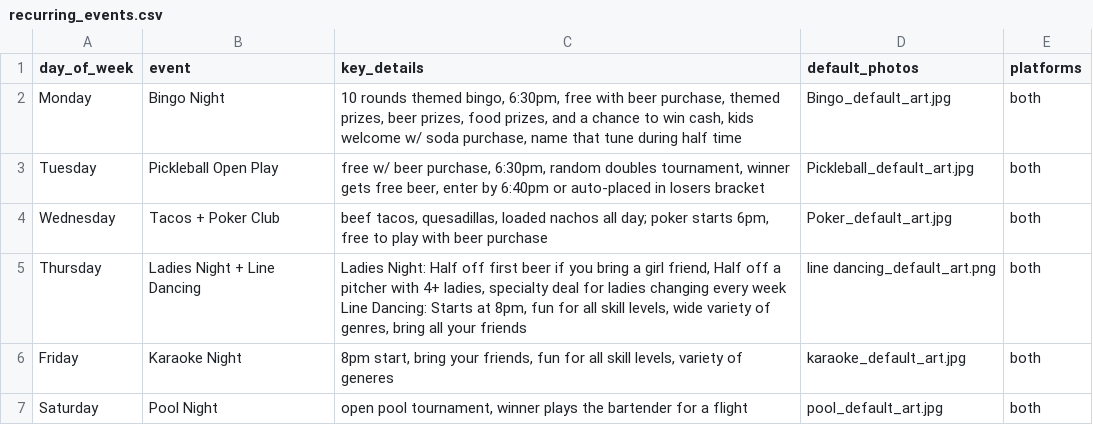
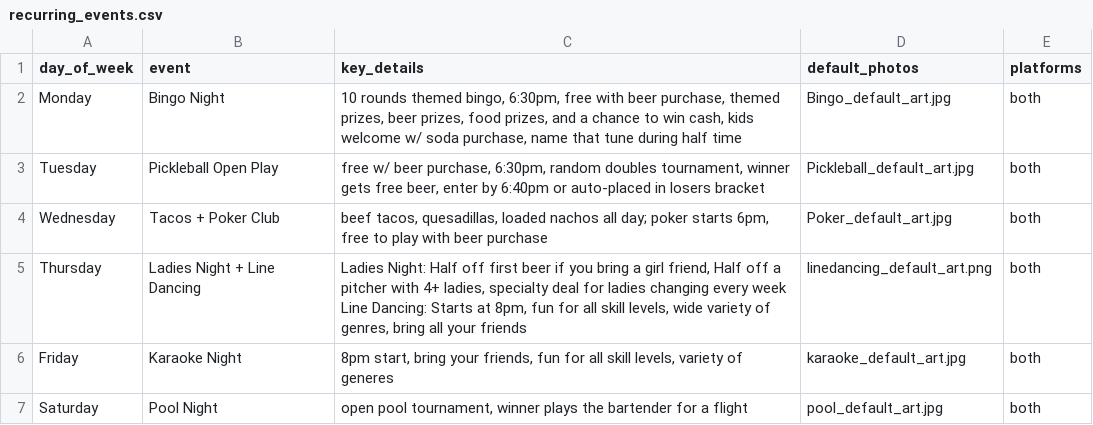
Before and after one commit to micahh3n/backyard-brew-social, a CSV file: recurring_events.csv, drawn as a sheet.

Commit message:
Stop repeat vision-classification cost, fix broken vibe/spotlight tagging, log real cache-hit evidence
- classify_photos.py now persists every filename's classification result
  (photo_classifications.json, committed back to the repo each run) so a
  photo that never becomes a post -- low confidence, or just excess candid
  shots -- is never re-sent to the vision API on a later run. Without this,
  cost compounds every week the owner keeps dropping new photos in.
- Fixed a real dead end: _vibe/_spotlight filename suffixes were documented
  as manual override tags but nothing consumed them -- needs_classification()
  excluded them from vision, then they just went nowhere. Now they produce a
  post directly, skipping the vision API entirely (free + guaranteed correct
  instead of a guess).
- anthropic_client.py records real cache_creation/cache_read token counts
  from the API's usage response; generate_captions.py logs them at the end
  of each run, since cache_control silently no-ops below Anthropic's minimum
  cacheable prompt length -- this is the only way to confirm the caching
  added last commit is actually doing something.
- Fixed recurring_events.csv's Thursday default photo filename (removed an
  embedded space) so its event slug is a clean "linedancing" instead of
  "line dancing".
- Rewrote the photo-naming guide in HOW-TO-USE-WEEKLY.md with the actual
  current event keywords (was stale/wrong -- listed "discgolf" which isn't a
  recurring event, was missing linedancing/karaoke/pool) and explained the
  cost mechanics so the owner's naming habits actually minimize API spend.

```diff
--- a/recurring_events.csv
+++ b/recurring_events.csv
@@ -4,3 +4,3 @@ Tuesday,Pickleball Open Play,"free w/ beer purchase, 6:30pm, random doubles tour
 Wednesday,Tacos + Poker Club,"beef tacos, quesadillas, loaded nachos all day; poker starts 6pm, free to play with beer purchase",Poker_default_art.jpg,both
-Thursday,Ladies Night + Line Dancing,"Ladies Night: Half off first beer if you bring a girl friend, Half off a pitcher with 4+ ladies, specialty deal for ladies changing every week Line Dancing: Starts at 8pm, fun for all skill levels, wide variety of genres, bring all your friends",line dancing_default_art.png,both
+Thursday,Ladies Night + Line Dancing,"Ladies Night: Half off first beer if you bring a girl friend, Half off a pitcher with 4+ ladies, specialty deal for ladies changing every week Line Dancing: Starts at 8pm, fun for all skill levels, wide variety of genres, bring all your friends",linedancing_default_art.png,both
 Friday,Karaoke Night,"8pm start, bring your friends, fun for all skill levels, variety of generes",karaoke_default_art.jpg,both
```
Also changed, not shown: 8 other files.
